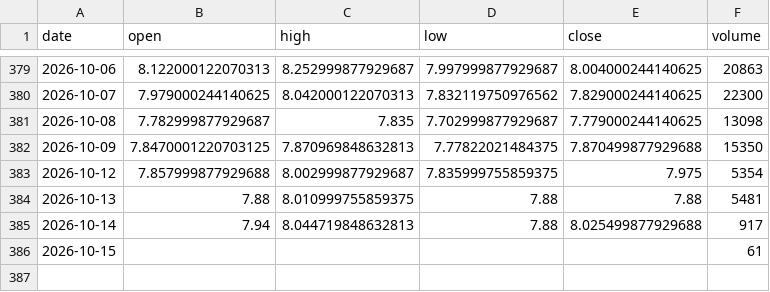
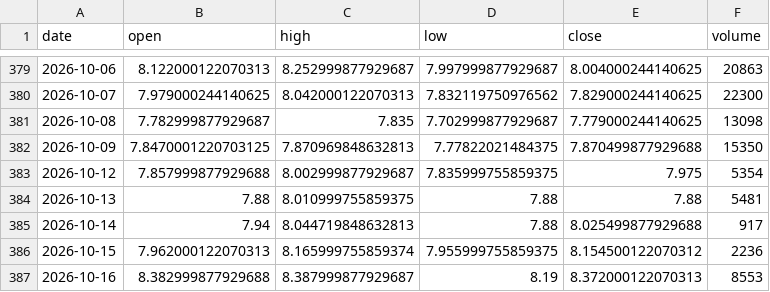
Before and after one commit to grahamgourlay-prog/Fortress2026, a CSV file: chart-pipeline/portfolio_data/NAVY_1day.csv, drawn as a sheet; only a part is shown, gaps mark what is left out.

```diff
--- a/chart-pipeline/portfolio_data/NAVY_1day.csv
+++ b/chart-pipeline/portfolio_data/NAVY_1day.csv
@@ -385,2 +385,3 @@ date,open,high,low,close,volume
 2026-10-14,7.94,8.044719848632813,7.88,8.025499877929688,917
-2026-10-15,,,,,61
+2026-10-15,7.962000122070313,8.165999755859374,7.955999755859375,8.154500122070312,2236
+2026-10-16,8.382999877929688,8.387999877929687,8.19,8.372000122070313,8553
```
Also changed, not shown: chart-pipeline/portfolio_data/CYBP_1day.csv, chart-pipeline/portfolio_data/DFNG_1day.csv, 34 other files.
